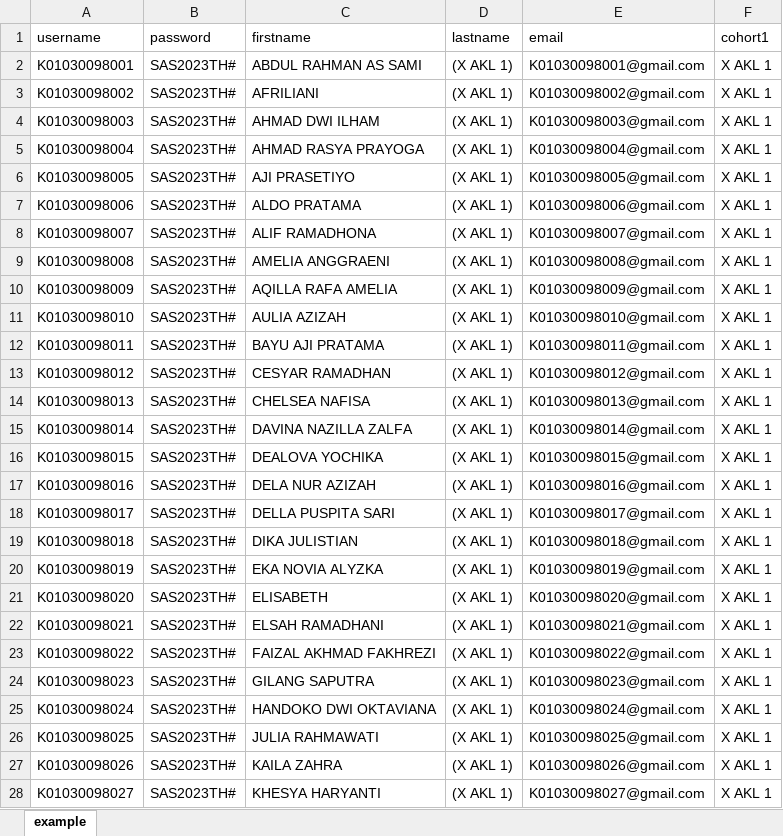
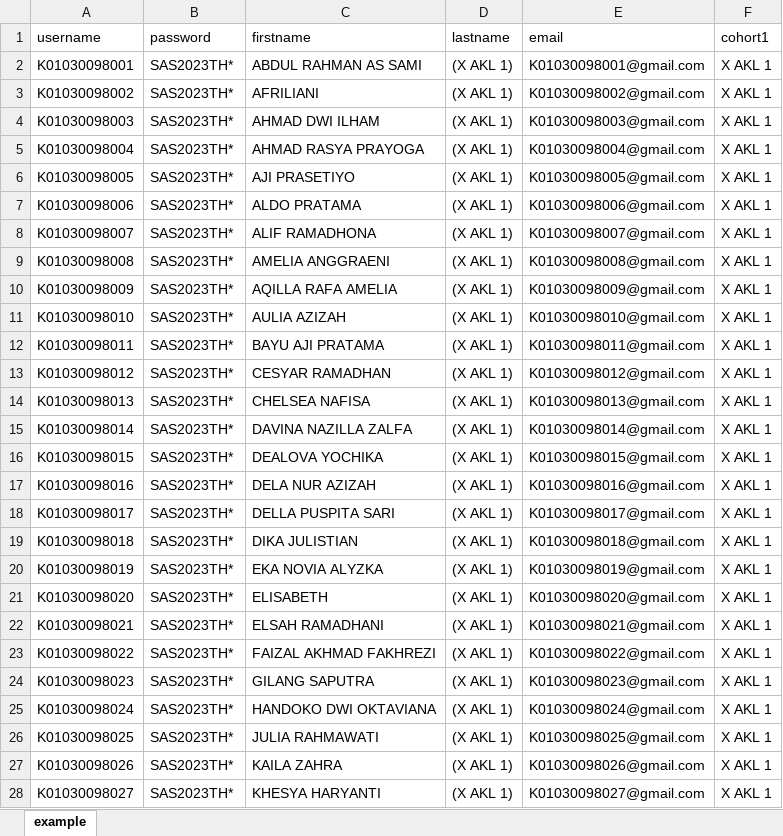
Before and after one commit to webdev14program/cbt2.0admin, an Excel workbook: temp_doc/PESERTA UJIAN MOODLE.xlsx, sheet example, drawn as a sheet; only a part is shown; values as stored, in another font and other column widths than the file's, no borders; the diff covers the shown part only; the diff names each change by its address in the sheet, - before the commit and + after, or states it on an @@ line.

```diff
--- a/temp_doc/PESERTA UJIAN MOODLE.xlsx (sheet example)
+++ b/temp_doc/PESERTA UJIAN MOODLE.xlsx (sheet example)
-B2:B28 (password): SAS2023TH#
+B2:B28 (password): SAS2023TH*
```
Also changed, not shown: 1012 edited cells elsewhere in this sheet, temp_doc/PESERTA UJIAN FIX ADMIN.xlsx, 2 other files.
